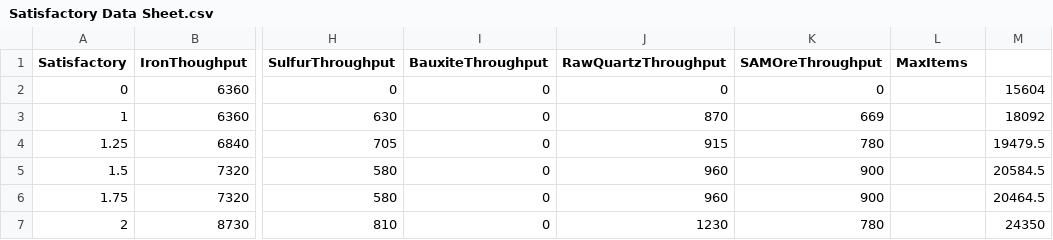
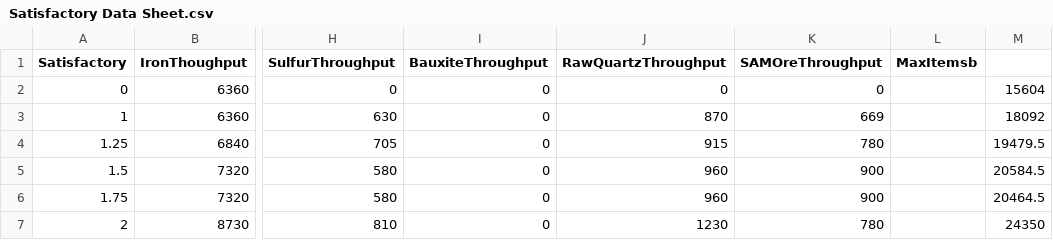
Before and after one commit to kevinh929/Dump, a CSV file: Satisfactory Data Sheet.csv, drawn as a sheet; only a part is shown, gaps mark what is left out; the diff names each change by its address in the sheet, - before the commit and + after, or states it on an @@ line.

Commit message:
Update Satisfactory Data Sheet.csv

```diff
--- a/Satisfactory Data Sheet.csv
+++ b/Satisfactory Data Sheet.csv
-L1: MaxItems
+L1: MaxItemsb
```
